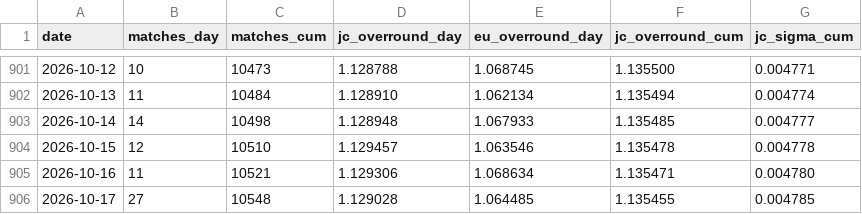
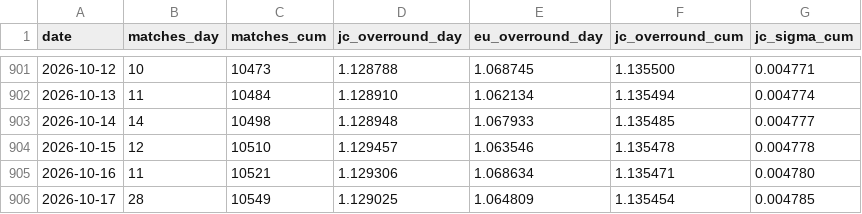
Before and after one commit to quietnumbers/china-sports-lottery-overround, a CSV file: data_log.csv, drawn as a sheet; only a part is shown, gaps mark what is left out.

```diff
--- a/data_log.csv
+++ b/data_log.csv
@@ -905,2 +905,2 @@ date,matches_day,matches_cum,jc_overround_day,eu_overround_day,jc_overround_cum,
 2026-10-16,11,10521,1.129306,1.068634,1.135471,0.004780
-2026-10-17,27,10548,1.129028,1.064485,1.135455,0.004785
+2026-10-17,28,10549,1.129025,1.064809,1.135454,0.004785
```
Also changed, not shown: 1 other file.
